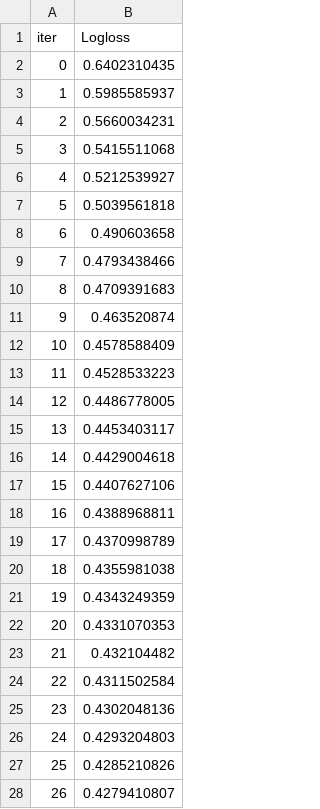
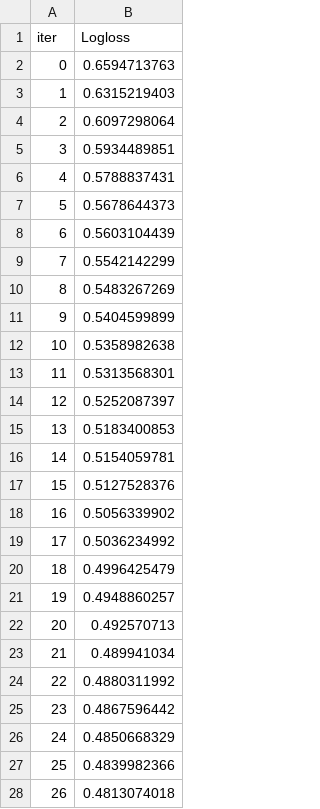
Before and after one commit to sans007/ML_Credit_Card_Defult_Prediction, a TSV file: catboost_info/learn_error.tsv, drawn as a sheet; only a part is shown; the diff covers the shown part only.

```diff
--- a/catboost_info/learn_error.tsv
+++ b/catboost_info/learn_error.tsv
@@ -1,28 +1,28 @@
 iter	Logloss
-0	0.6402310435
-1	0.5985585937
-2	0.5660034231
-3	0.5415511068
-4	0.5212539927
-5	0.5039561818
-6	0.490603658
-7	0.4793438466
-8	0.4709391683
-9	0.463520874
-10	0.4578588409
-11	0.4528533223
-12	0.4486778005
-13	0.4453403117
-14	0.4429004618
-15	0.4407627106
-16	0.4388968811
-17	0.4370998789
-18	0.4355981038
-19	0.4343249359
-20	0.4331070353
-21	0.432104482
-22	0.4311502584
-23	0.4302048136
-24	0.4293204803
-25	0.4285210826
-26	0.4279410807
+0	0.6594713763
+1	0.6315219403
+2	0.6097298064
+3	0.5934489851
+4	0.5788837431
+5	0.5678644373
+6	0.5603104439
+7	0.5542142299
+8	0.5483267269
+9	0.5404599899
+10	0.5358982638
+11	0.5313568301
+12	0.5252087397
+13	0.5183400853
+14	0.5154059781
+15	0.5127528376
+16	0.5056339902
+17	0.5036234992
+18	0.4996425479
+19	0.4948860257
+20	0.492570713
+21	0.489941034
+22	0.4880311992
+23	0.4867596442
+24	0.4850668329
+25	0.4839982366
+26	0.4813074018
```
Also changed, not shown: 73 edited cells elsewhere in this file, catboost_info/time_left.tsv, 8 other files.
